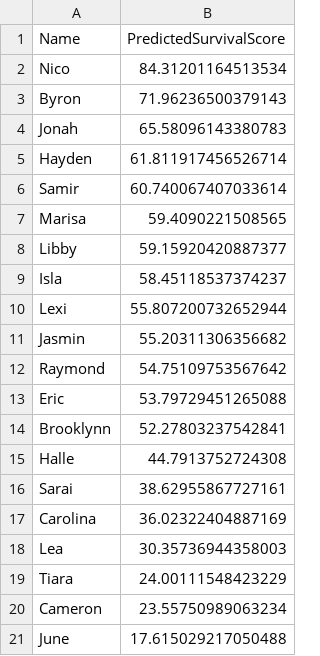
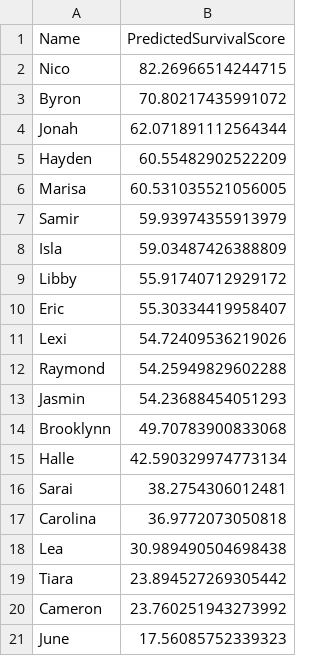
Before and after one commit to nsbah20/mac-learn-pub, a CSV file: sole_survivor_predictions.csv, drawn as a sheet.

```diff
--- a/sole_survivor_predictions.csv
+++ b/sole_survivor_predictions.csv
@@ -1,21 +1,21 @@
 Name,PredictedSurvivalScore
-    Nico,84.31201164513534
-    Byron,71.96236500379143
-    Jonah,65.58096143380783
-    Hayden,61.811917456526714
-    Samir,60.740067407033614
-    Marisa,59.4090221508565
-    Libby,59.15920420887377
-    Isla,58.45118537374237
-    Lexi,55.807200732652944
-    Jasmin,55.20311306356682
-    Raymond,54.75109753567642
-    Eric,53.79729451265088
-    Brooklynn,52.27803237542841
-    Halle,44.7913752724308
-    Sarai,38.62955867727161
-    Carolina,36.02322404887169
-    Lea,30.35736944358003
-    Tiara,24.00111548423229
-    Cameron,23.55750989063234
-    June,17.615029217050488
+    Nico,82.26966514244715
+    Byron,70.80217435991072
+    Jonah,62.071891112564344
+    Hayden,60.55482902522209
+    Marisa,60.531035521056005
+    Samir,59.93974355913979
+    Isla,59.03487426388809
+    Libby,55.91740712929172
+    Eric,55.30334419958407
+    Lexi,54.72409536219026
+    Raymond,54.25949829602288
+    Jasmin,54.23688454051293
+    Brooklynn,49.70783900833068
+    Halle,42.590329974773134
+    Sarai,38.2754306012481
+    Carolina,36.9772073050818
+    Lea,30.989490504698438
+    Tiara,23.894527269305442
+    Cameron,23.760251943273992
+    June,17.56085752339323
```
Also changed, not shown: 2 other files.
